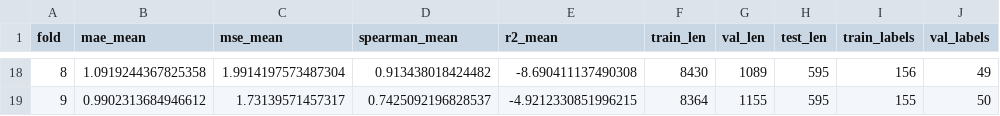
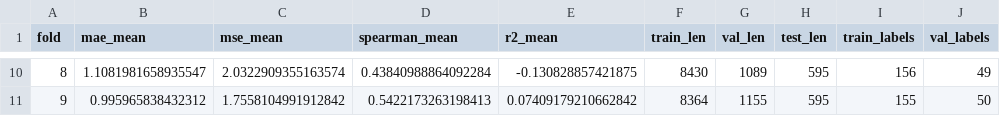
Before and after one commit to ZCCheng97/poly-fyp, a CSV file: results/ffn_morgan_colSMILES_seed42_testscores.csv, drawn as a sheet; only a part is shown, gaps mark what is left out; addresses are those after the commit; the diff covers the shown part only; the diff names each change by its address in the sheet, - before the commit and + after, or states it on an @@ line.

```diff
--- a/results/ffn_morgan_colSMILES_seed42_testscores.csv
+++ b/results/ffn_morgan_colSMILES_seed42_testscores.csv
-B10 (mae_mean): 1.0919244367825358
+B10 (mae_mean): 1.1081981658935547
-C10 (mse_mean): 1.9914197573487304
+C10 (mse_mean): 2.0322909355163574
-D10 (spearman_mean): 0.913438018424482
+D10 (spearman_mean): 0.43840988864092284
-E10 (r2_mean): -8.690411137490308
+E10 (r2_mean): -0.130828857421875
-B11 (mae_mean): 0.9902313684946612
+B11 (mae_mean): 0.995965838432312
-C11 (mse_mean): 1.73139571457317
+C11 (mse_mean): 1.7558104991912842
-D11 (spearman_mean): 0.7425092196828537
+D11 (spearman_mean): 0.5422173263198413
-E11 (r2_mean): -4.9212330851996215
+E11 (r2_mean): 0.07409179210662842
```
Also changed, not shown: 8 removed rows and 32 edited cells elsewhere in this file, 4 other files.
